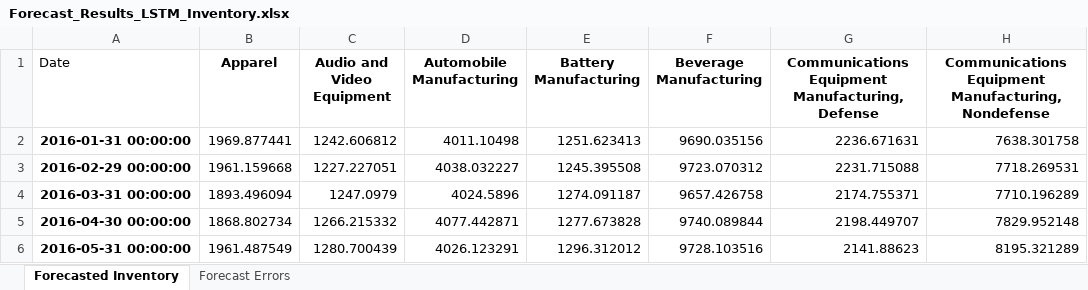
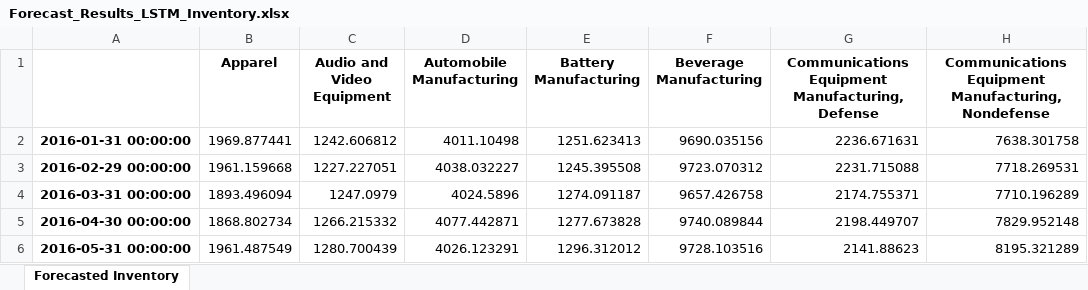
Before and after one commit to alperys/BWE, an Excel workbook: Run 2/Forecast_Results_LSTM_Inventory.xlsx, sheet Forecasted Inventory, drawn as a sheet; only a part is shown; values as stored, in another font and other column widths than the file's, no borders; the diff names each change by its address in the sheet, - before the commit and + after, or states it on an @@ line.

```diff
--- a/Run 2/Forecast_Results_LSTM_Inventory.xlsx (sheet Forecasted Inventory)
+++ b/Run 2/Forecast_Results_LSTM_Inventory.xlsx (sheet Forecasted Inventory)
-sheet tab: Forecast Errors
-A1: Date
+A1: (empty)
```
Also changed, not shown: Run 2/Forecast_Results_LSTM_Demand.xlsx.
